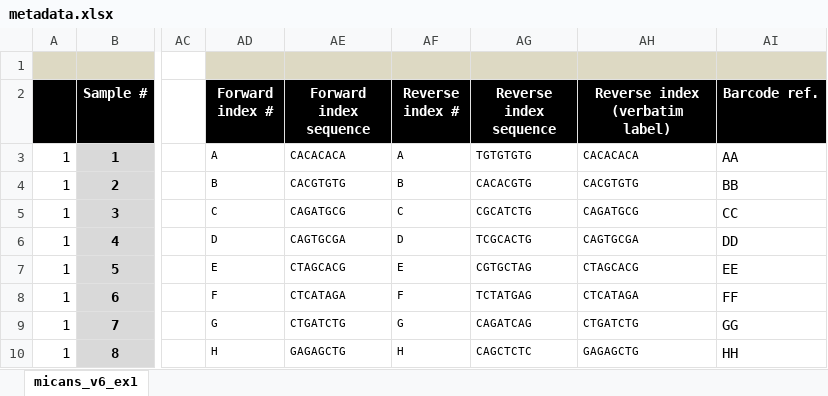
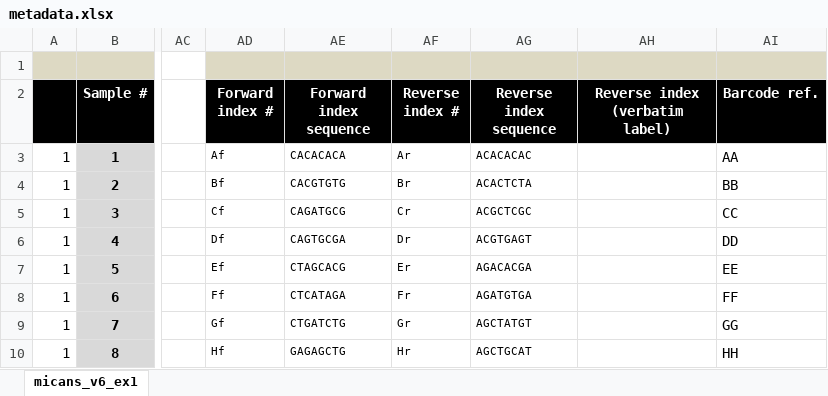
Before and after one commit to xapple/sifes, an Excel workbook: metadata/excel/projects/sinclair/testproj/metadata.xlsx, sheet micans_v6_ex1, drawn as a sheet; only a part is shown, gaps mark what is left out; values as stored, in another font and other column widths than the file's, no borders; conditional formats not drawn; the diff covers the shown part only; the diff names each change by its address in the sheet, - before the commit and + after, or states it on an @@ line.

Commit message:
DIfferent reverse barcodes

```diff
--- a/metadata/excel/projects/sinclair/testproj/metadata.xlsx (sheet micans_v6_ex1)
+++ b/metadata/excel/projects/sinclair/testproj/metadata.xlsx (sheet micans_v6_ex1)
-AD3 (Forward index #): A
+AD3 (Forward index #): Af
-AF3 (Reverse index #): A
+AF3 (Reverse index #): Ar
-AG3 (Reverse index sequence): TGTGTGTG
+AG3 (Reverse index sequence): ACACACAC
-AH3 (Reverse index (verbatim label)): CACACACA
+AH3 (Reverse index (verbatim label)): (empty)
-AD4 (Forward index #): B
+AD4 (Forward index #): Bf
-AF4 (Reverse index #): B
+AF4 (Reverse index #): Br
-AG4 (Reverse index sequence): CACACGTG
+AG4 (Reverse index sequence): ACACTCTA
-AH4 (Reverse index (verbatim label)): CACGTGTG
+AH4 (Reverse index (verbatim label)): (empty)
-AD5 (Forward index #): C
+AD5 (Forward index #): Cf
-AF5 (Reverse index #): C
+AF5 (Reverse index #): Cr
-AG5 (Reverse index sequence): CGCATCTG
+AG5 (Reverse index sequence): ACGCTCGC
-AH5 (Reverse index (verbatim label)): CAGATGCG
+AH5 (Reverse index (verbatim label)): (empty)
-AD6 (Forward index #): D
+AD6 (Forward index #): Df
-AF6 (Reverse index #): D
+AF6 (Reverse index #): Dr
-AG6 (Reverse index sequence): TCGCACTG
+AG6 (Reverse index sequence): ACGTGAGT
-AH6 (Reverse index (verbatim label)): CAGTGCGA
+AH6 (Reverse index (verbatim label)): (empty)
-AD7 (Forward index #): E
+AD7 (Forward index #): Ef
-AF7 (Reverse index #): E
+AF7 (Reverse index #): Er
-AG7 (Reverse index sequence): CGTGCTAG
+AG7 (Reverse index sequence): AGACACGA
-AH7 (Reverse index (verbatim label)): CTAGCACG
+AH7 (Reverse index (verbatim label)): (empty)
-AD8 (Forward index #): F
+AD8 (Forward index #): Ff
-AF8 (Reverse index #): F
+AF8 (Reverse index #): Fr
-AG8 (Reverse index sequence): TCTATGAG
+AG8 (Reverse index sequence): AGATGTGA
-AH8 (Reverse index (verbatim label)): CTCATAGA
+AH8 (Reverse index (verbatim label)): (empty)
-AD9 (Forward index #): G
+AD9 (Forward index #): Gf
-AF9 (Reverse index #): G
+AF9 (Reverse index #): Gr
-AG9 (Reverse index sequence): CAGATCAG
+AG9 (Reverse index sequence): AGCTATGT
-AH9 (Reverse index (verbatim label)): CTGATCTG
+AH9 (Reverse index (verbatim label)): (empty)
-AD10 (Forward index #): H
+AD10 (Forward index #): Hf
-AF10 (Reverse index #): H
+AF10 (Reverse index #): Hr
-AG10 (Reverse index sequence): CAGCTCTC
+AG10 (Reverse index sequence): AGCTGCAT
-AH10 (Reverse index (verbatim label)): GAGAGCTG
+AH10 (Reverse index (verbatim label)): (empty)
```
Also changed, not shown: 76 edited cells elsewhere in this sheet, 29 other files.
